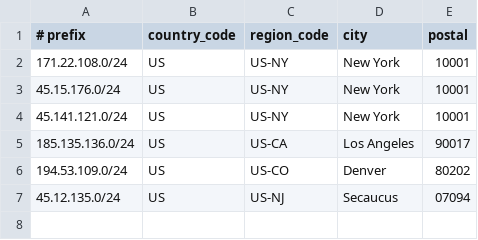
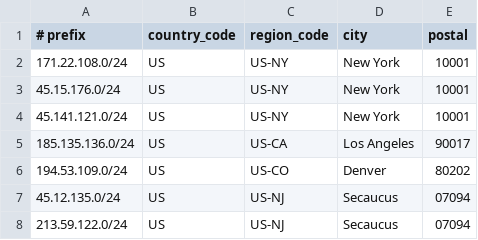
Before and after one commit to lpellegr/geofeed, a CSV file: geofeed.csv, drawn as a sheet; the diff names each change by its address in the sheet, - before the commit and + after, or states it on an @@ line.

Commit message:
Update geofeed.csv
added 213.59.122.0/24,US,US-NJ,Secaucus,07094

```diff
--- a/geofeed.csv
+++ b/geofeed.csv
+row 8: 213.59.122.0/24 | US | US-NJ | Secaucus | 07094
```
